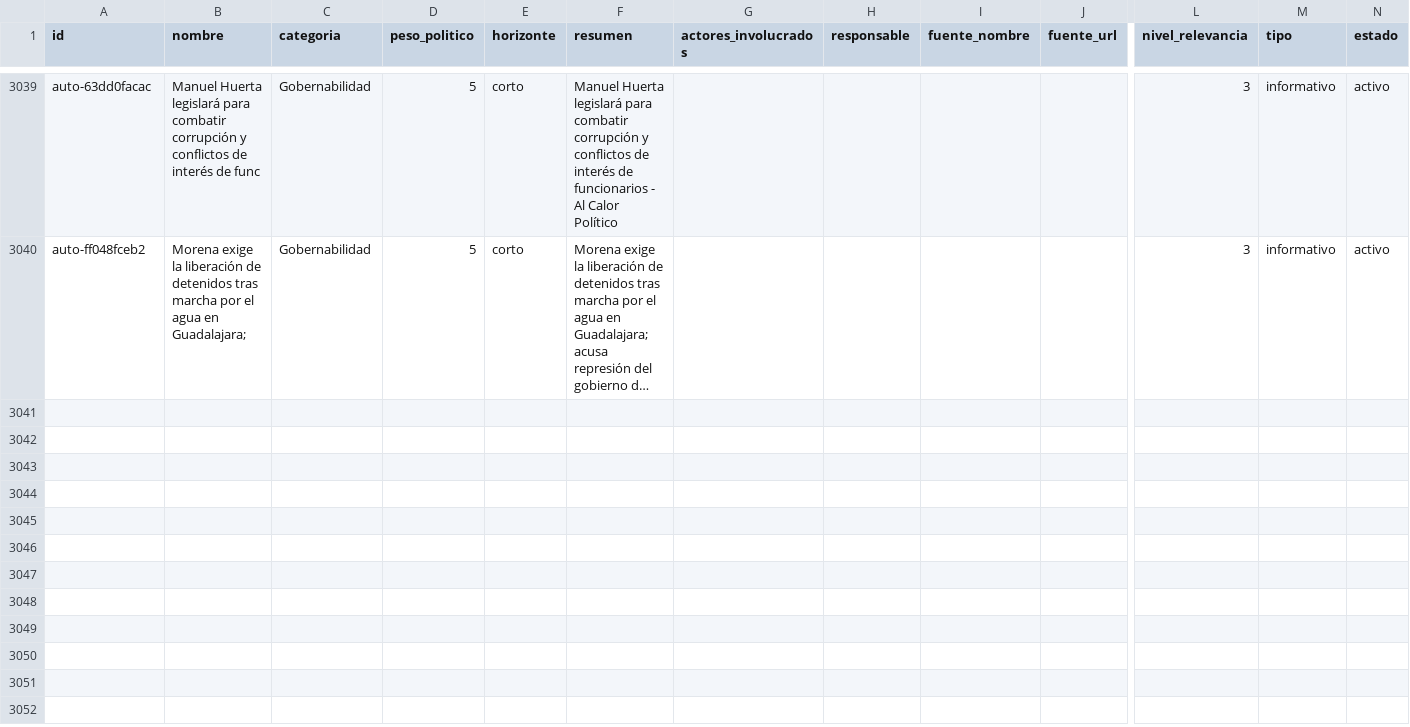
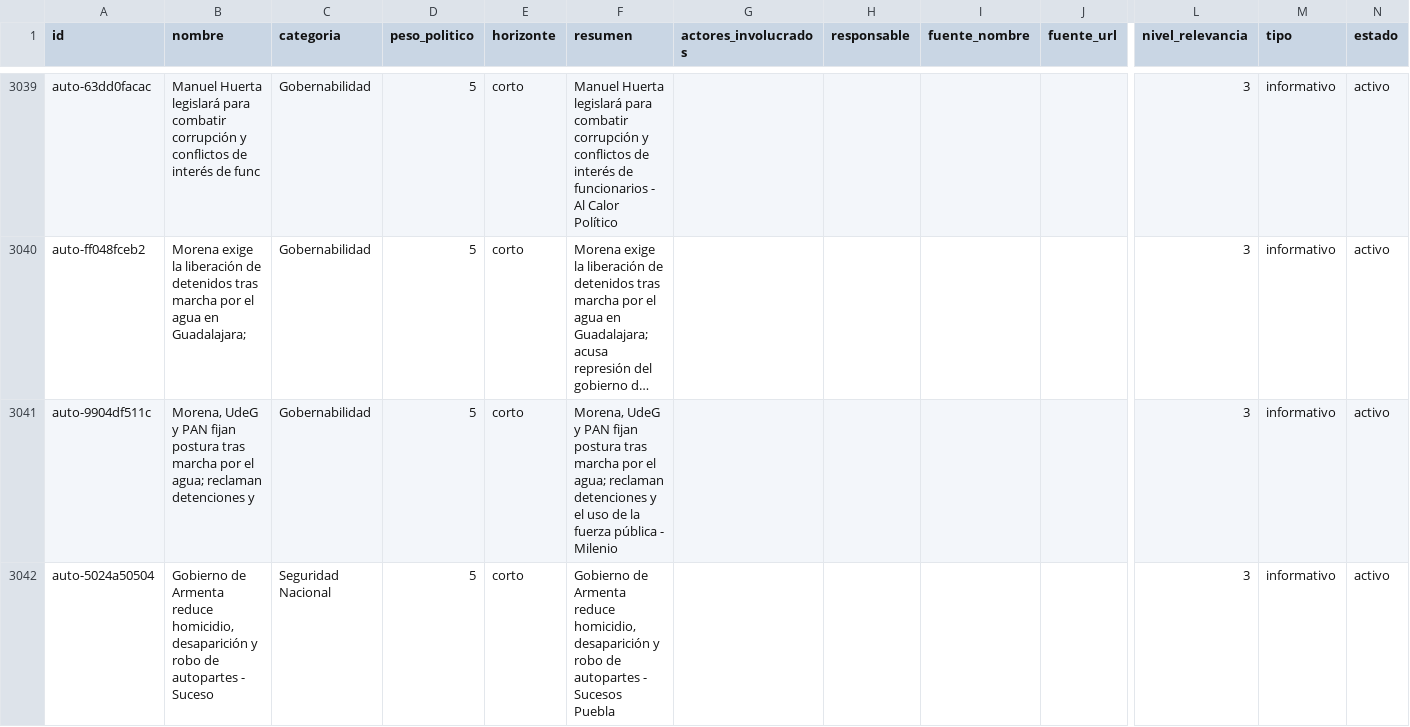
Before and after one commit to OckarLezama/ecosistema-politico, a CSV file: data/temas.csv, drawn as a sheet; only a part is shown, gaps mark what is left out; long unchanged cells end in …; rows hold the shown columns only; the diff names each change by its address in the sheet, - before the commit and + after, or states it on an @@ line.

```diff
--- a/data/temas.csv
+++ b/data/temas.csv
+row 3041: auto-9904df511c | Morena, UdeG y PAN fijan postura tras marcha por el agua; reclaman detenciones y | Gobernabilidad | 5 | corto | Morena, UdeG y PAN fijan postura tras marcha por el agua; reclaman detenciones y el uso de la fuerza pública - Milenio |  |  |  |  | 3 | informativo | activo
+row 3042: auto-5024a50504 | Gobierno de Armenta reduce homicidio, desaparición y robo de autopartes - Suceso | Seguridad Nacional | 5 | corto | Gobierno de Armenta reduce homicidio, desaparición y robo de autopartes - Sucesos Puebla |  |  |  |  | 3 | informativo | activo
```
Also changed, not shown: data/auditoria_temas.csv, data/menciones_actores_c3.csv, 3 other files.
